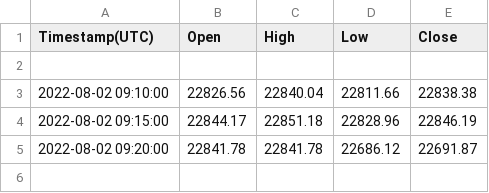
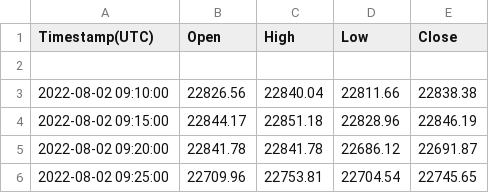
Before and after one commit to RishabhKumarRK/Dataset, a CSV file: bitcoin15m.csv, drawn as a sheet.

Commit message:
testing file update

```diff
--- a/bitcoin15m.csv
+++ b/bitcoin15m.csv
@@ -5 +5,2 @@ Timestamp(UTC),Open,High,Low,Close
 2022-08-02 09:20:00,22841.78,22841.78,22686.12,22691.87
+2022-08-02 09:25:00,22709.96,22753.81,22704.54,22745.65
```
